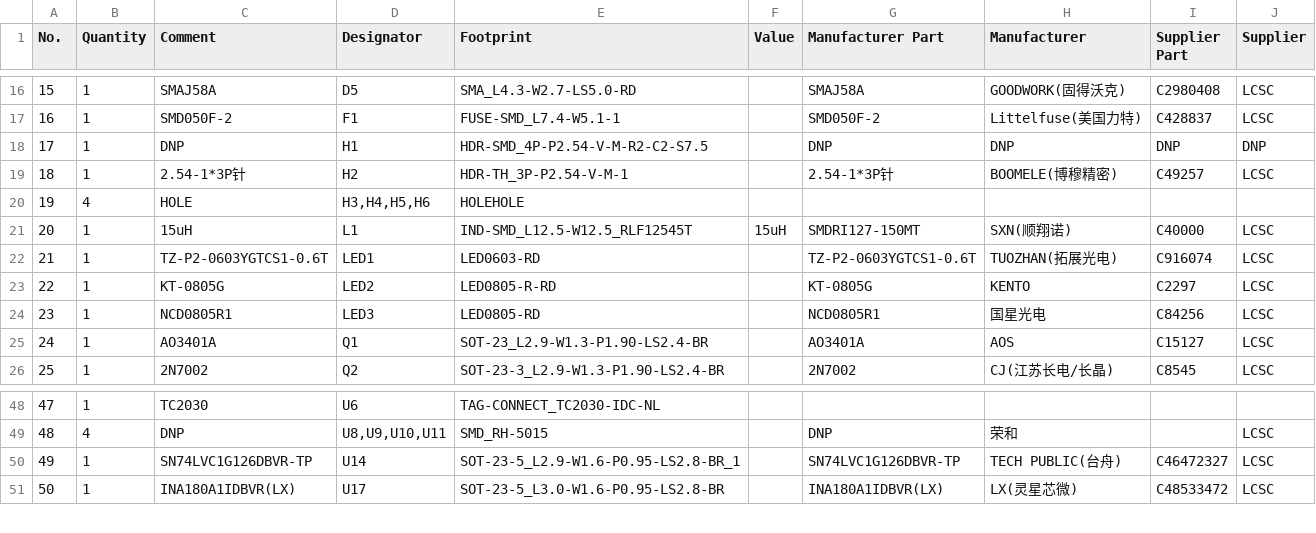
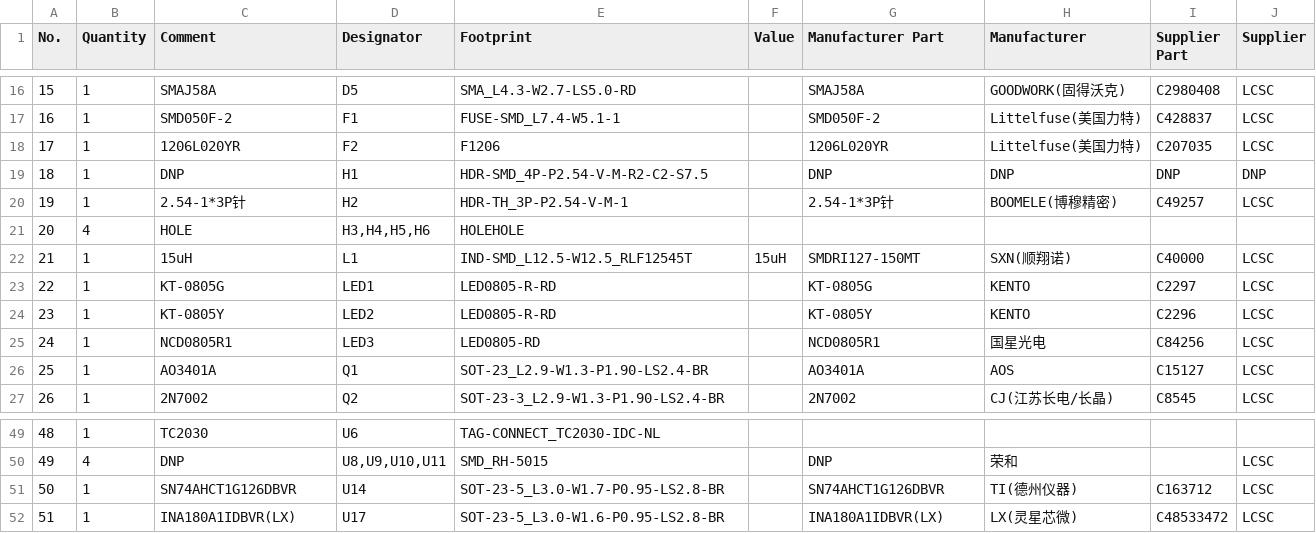
Before and after one commit to jeroenweij/ClimateControl, a CSV file: Hardware/ControllerNode/BOM.csv, drawn as a sheet; only a part is shown, gaps mark what is left out; addresses are those after the commit; the diff names each change by its address in the sheet, - before the commit and + after, or states it on an @@ line.

```diff
--- a/Hardware/ControllerNode/BOM.csv
+++ b/Hardware/ControllerNode/BOM.csv
+row 18: 17 | 1 | 1206L020YR | F2 | F1206 |  | 1206L020YR | Littelfuse(美国力特) | C207035 | LCSC
@@ column A (No.) renumbered from row 19 down @@
-C23 (Comment): TZ-P2-0603YGTCS1-0.6T
+C23 (Comment): KT-0805G
-E23 (Footprint): LED0603-RD
+E23 (Footprint): LED0805-R-RD
-G23 (Manufacturer Part): TZ-P2-0603YGTCS1-0.6T
+G23 (Manufacturer Part): KT-0805G
-H23 (Manufacturer): TUOZHAN(拓展光电)
+H23 (Manufacturer): KENTO
-I23 (Supplier Part): C916074
+I23 (Supplier Part): C2297
-C24 (Comment): KT-0805G
+C24 (Comment): KT-0805Y
-G24 (Manufacturer Part): KT-0805G
+G24 (Manufacturer Part): KT-0805Y
-I24 (Supplier Part): C2297
+I24 (Supplier Part): C2296
-C51 (Comment): SN74LVC1G126DBVR-TP
+C51 (Comment): SN74AHCT1G126DBVR
-E51 (Footprint): SOT-23-5_L2.9-W1.6-P0.95-LS2.8-BR_1
+E51 (Footprint): SOT-23-5_L3.0-W1.7-P0.95-LS2.8-BR
-G51 (Manufacturer Part): SN74LVC1G126DBVR-TP
+G51 (Manufacturer Part): SN74AHCT1G126DBVR
-H51 (Manufacturer): TECH PUBLIC(台舟)
+H51 (Manufacturer): TI(德州仪器)
-I51 (Supplier Part): C46472327
+I51 (Supplier Part): C163712
```
Also changed, not shown: Hardware/Thermostat/BOM.csv, 9 other files.
